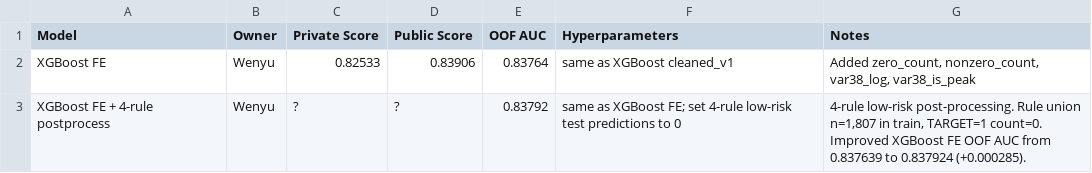
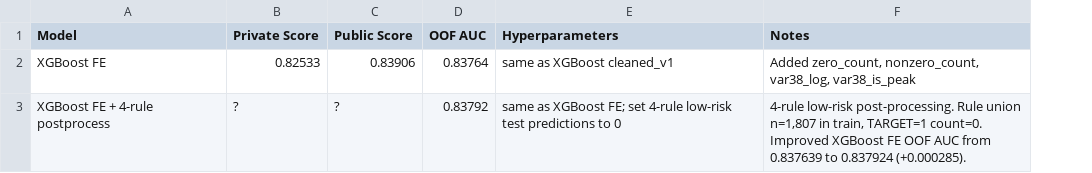
Before and after one commit to Eunggseo/Predictive_Santander_Customer_Satisfaction, a CSV file: results/experiment_logs/xgboost_fe_results.csv, drawn as a sheet; the diff names each change by its address in the sheet, - before the commit and + after, or states it on an @@ line.

```diff
--- a/results/experiment_logs/xgboost_fe_results.csv
+++ b/results/experiment_logs/xgboost_fe_results.csv
-column B (Owner), rows 2-3: Wenyu | Wenyu
```
Also changed, not shown: results/experiment_logs/xgboost_fe_raw_4rule_results.csv, 30 other files.
